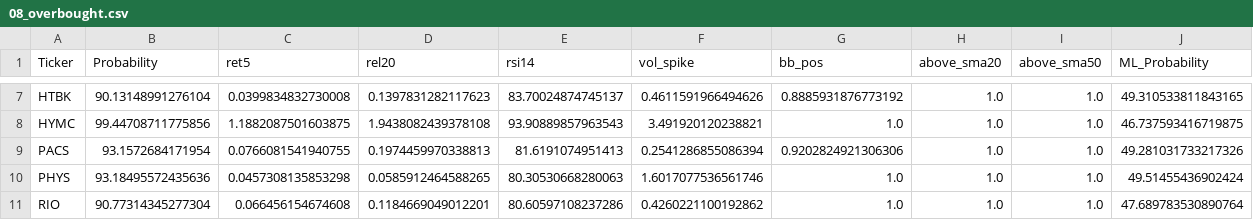
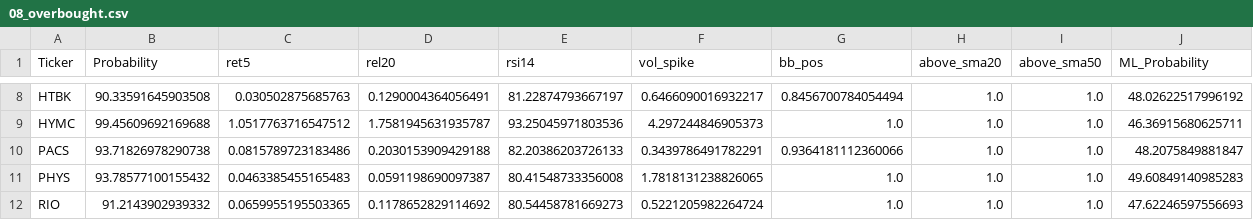
Before and after one commit to mox0716/Swing_Auto_Hybrid, a CSV file: out/08_overbought.csv, drawn as a sheet; only a part is shown, gaps mark what is left out; addresses are those after the commit; the diff covers the shown part only; the diff names each change by its address in the sheet, - before the commit and + after, or states it on an @@ line.

```diff
--- a/out/08_overbought.csv
+++ b/out/08_overbought.csv
-B8 (Probability): 90.13148991276104
+B8 (Probability): 90.33591645903508
-C8 (ret5): 0.0399834832730008
+C8 (ret5): 0.030502875685763
-D8 (rel20): 0.1397831282117623
+D8 (rel20): 0.1290004364056491
-E8 (rsi14): 83.70024874745137
+E8 (rsi14): 81.22874793667197
-F8 (vol_spike): 0.4611591966494626
+F8 (vol_spike): 0.6466090016932217
-G8 (bb_pos): 0.8885931876773192
+G8 (bb_pos): 0.8456700784054494
-J8 (ML_Probability): 49.310533811843165
+J8 (ML_Probability): 48.02622517996192
-B9 (Probability): 99.44708711775856
+B9 (Probability): 99.45609692169688
-C9 (ret5): 1.1882087501603875
+C9 (ret5): 1.0517763716547512
-D9 (rel20): 1.9438082439378108
+D9 (rel20): 1.7581945631935787
-E9 (rsi14): 93.90889857963543
+E9 (rsi14): 93.25045971803536
-F9 (vol_spike): 3.491920120238821
+F9 (vol_spike): 4.297244846905373
-J9 (ML_Probability): 46.737593416719875
+J9 (ML_Probability): 46.36915680625711
-B10 (Probability): 93.1572684171954
+B10 (Probability): 93.71826978290738
-C10 (ret5): 0.0766081541940755
+C10 (ret5): 0.0815789723183486
-D10 (rel20): 0.1974459970338813
+D10 (rel20): 0.2030153909429188
-E10 (rsi14): 81.6191074951413
+E10 (rsi14): 82.20386203726133
-F10 (vol_spike): 0.2541286855086394
+F10 (vol_spike): 0.3439786491782291
-G10 (bb_pos): 0.9202824921306306
+G10 (bb_pos): 0.9364181112360066
-J10 (ML_Probability): 49.281031733217326
+J10 (ML_Probability): 48.2075849881847
-B11 (Probability): 93.18495572435636
+B11 (Probability): 93.78577100155432
-C11 (ret5): 0.0457308135853298
+C11 (ret5): 0.0463385455165483
-D11 (rel20): 0.0585912464588265
+D11 (rel20): 0.0591198690097387
-E11 (rsi14): 80.30530668280063
+E11 (rsi14): 80.41548733356008
-F11 (vol_spike): 1.6017077536561746
+F11 (vol_spike): 1.7818131238826065
-J11 (ML_Probability): 49.51455436902424
+J11 (ML_Probability): 49.60849140985283
-B12 (Probability): 90.77314345277304
+B12 (Probability): 91.2143902939332
-C12 (ret5): 0.066456154674608
+C12 (ret5): 0.0659955195503365
-D12 (rel20): 0.1184669049012201
+D12 (rel20): 0.1178652829114692
-E12 (rsi14): 80.60597108237286
+E12 (rsi14): 80.54458781669273
-F12 (vol_spike): 0.4260221100192862
+F12 (vol_spike): 0.5221205982264724
-J12 (ML_Probability): 47.689783530890764
+J12 (ML_Probability): 47.62246597556693
```
Also changed, not shown: 1 added row, 1 removed row and 71 edited cells elsewhere in this file.
